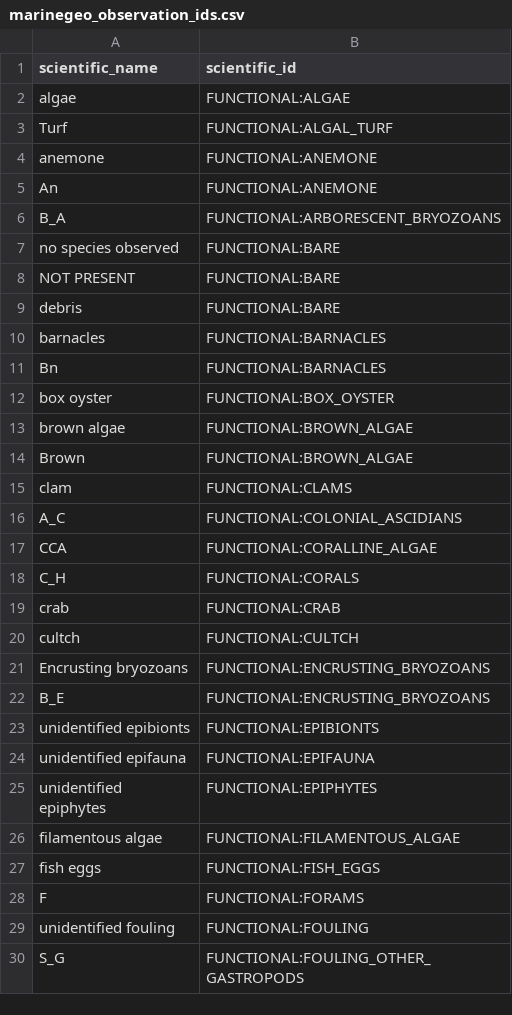
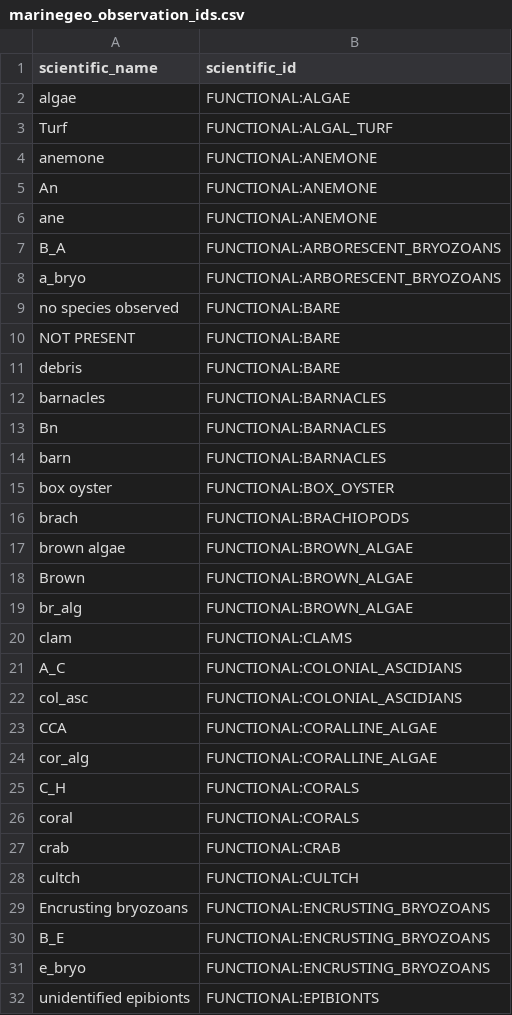
Before and after one commit to Smithsonian/marinegeo-metadata, a CSV file: taxonomy-and-functional-groups/observation-lookup/marinegeo_observation_ids.csv, drawn as a sheet; only a part is shown; the shorter side is filled out with more unchanged rows; the diff covers the shown part only; the diff names each change by its address in the sheet, - before the commit and + after, or states it on an @@ line.

```diff
--- a/taxonomy-and-functional-groups/observation-lookup/marinegeo_observation_ids.csv
+++ b/taxonomy-and-functional-groups/observation-lookup/marinegeo_observation_ids.csv
+row 6: ane | FUNCTIONAL:ANEMONE
+row 8: a_bryo | FUNCTIONAL:ARBORESCENT_BRYOZOANS
+row 14: barn | FUNCTIONAL:BARNACLES
+row 16: brach | FUNCTIONAL:BRACHIOPODS
+row 19: br_alg | FUNCTIONAL:BROWN_ALGAE
+row 22: col_asc | FUNCTIONAL:COLONIAL_ASCIDIANS
+row 24: cor_alg | FUNCTIONAL:CORALLINE_ALGAE
+row 26: coral | FUNCTIONAL:CORALS
+row 31: e_bryo | FUNCTIONAL:ENCRUSTING_BRYOZOANS
```
Also changed, not shown: 13 added rows elsewhere in this file.
